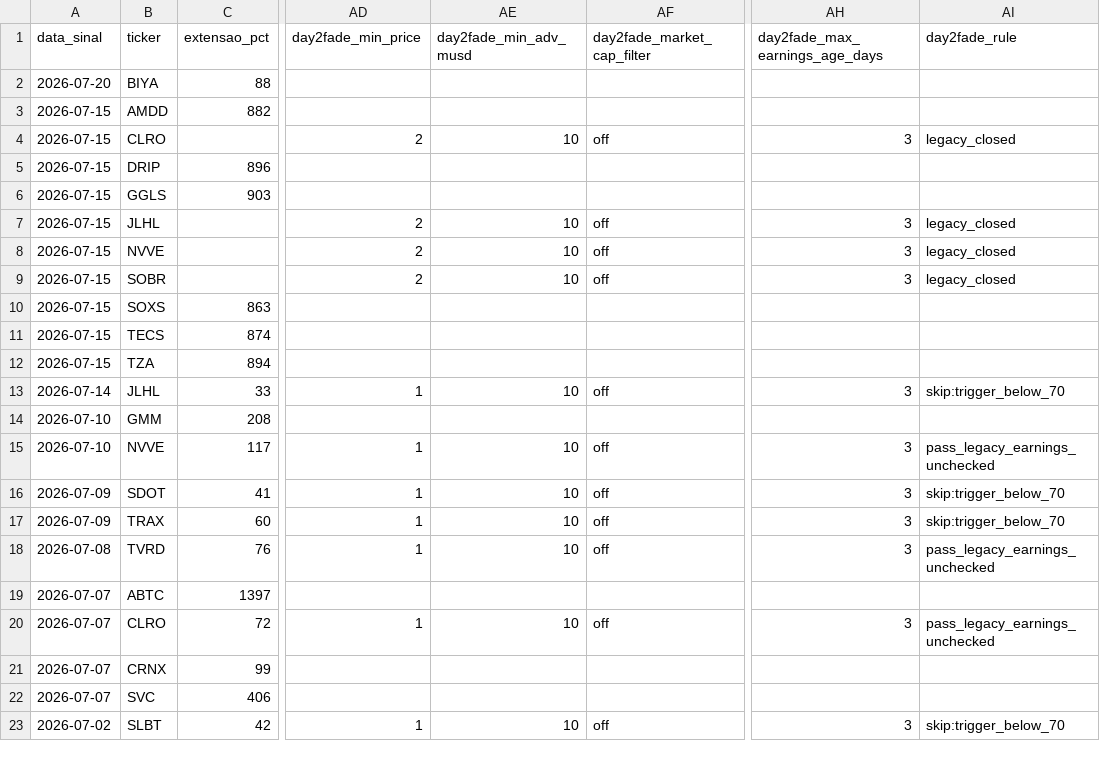
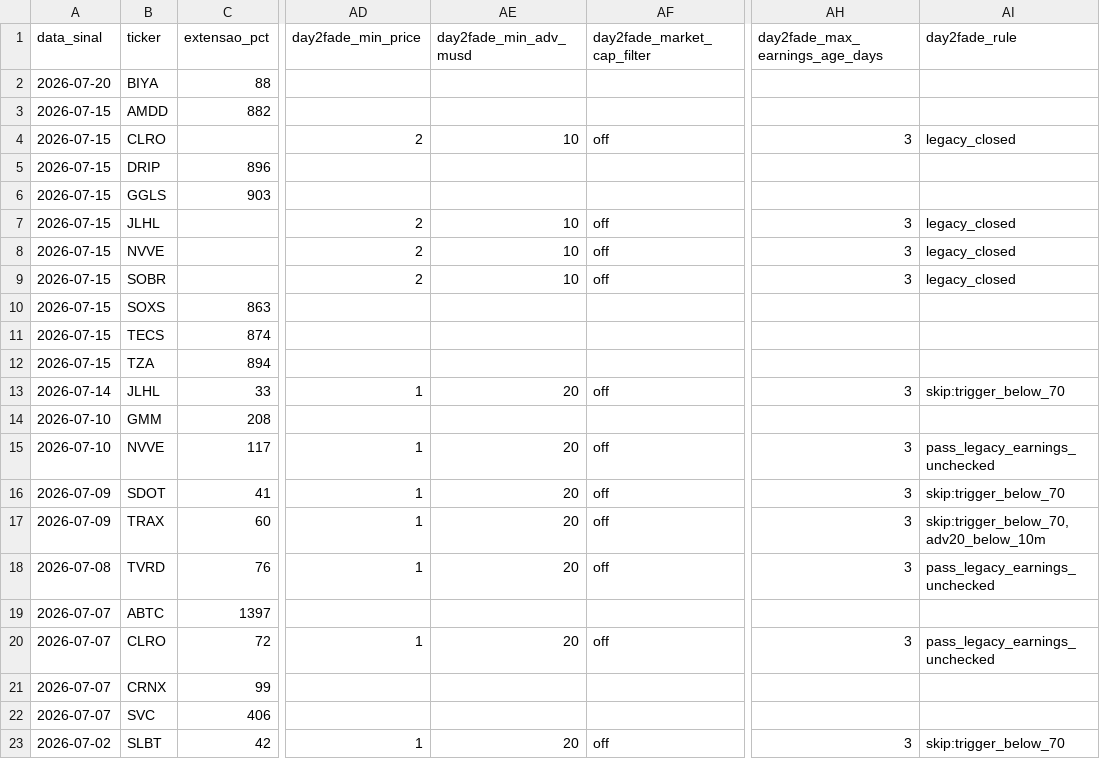
Before and after one commit to vmossini/radar-dashboard, a CSV file: latest_shorts.csv, drawn as a sheet; only a part is shown, gaps mark what is left out; the diff names each change by its address in the sheet, - before the commit and + after, or states it on an @@ line.

```diff
--- a/latest_shorts.csv
+++ b/latest_shorts.csv
-AE13 (day2fade_min_adv_musd): 10
+AE13 (day2fade_min_adv_musd): 20
-AE15:AE18 (day2fade_min_adv_musd): 10
+AE15:AE18 (day2fade_min_adv_musd): 20
-AI17 (day2fade_rule): skip:trigger_below_70
+AI17 (day2fade_rule): skip:trigger_below_70,adv20_below_10m
-AE20 (day2fade_min_adv_musd): 10
+AE20 (day2fade_min_adv_musd): 20
-AE23 (day2fade_min_adv_musd): 10
+AE23 (day2fade_min_adv_musd): 20
```
Also changed, not shown: latest_short_agent_metrics.csv, latest_shorts_metrics.csv, 1 other file.
